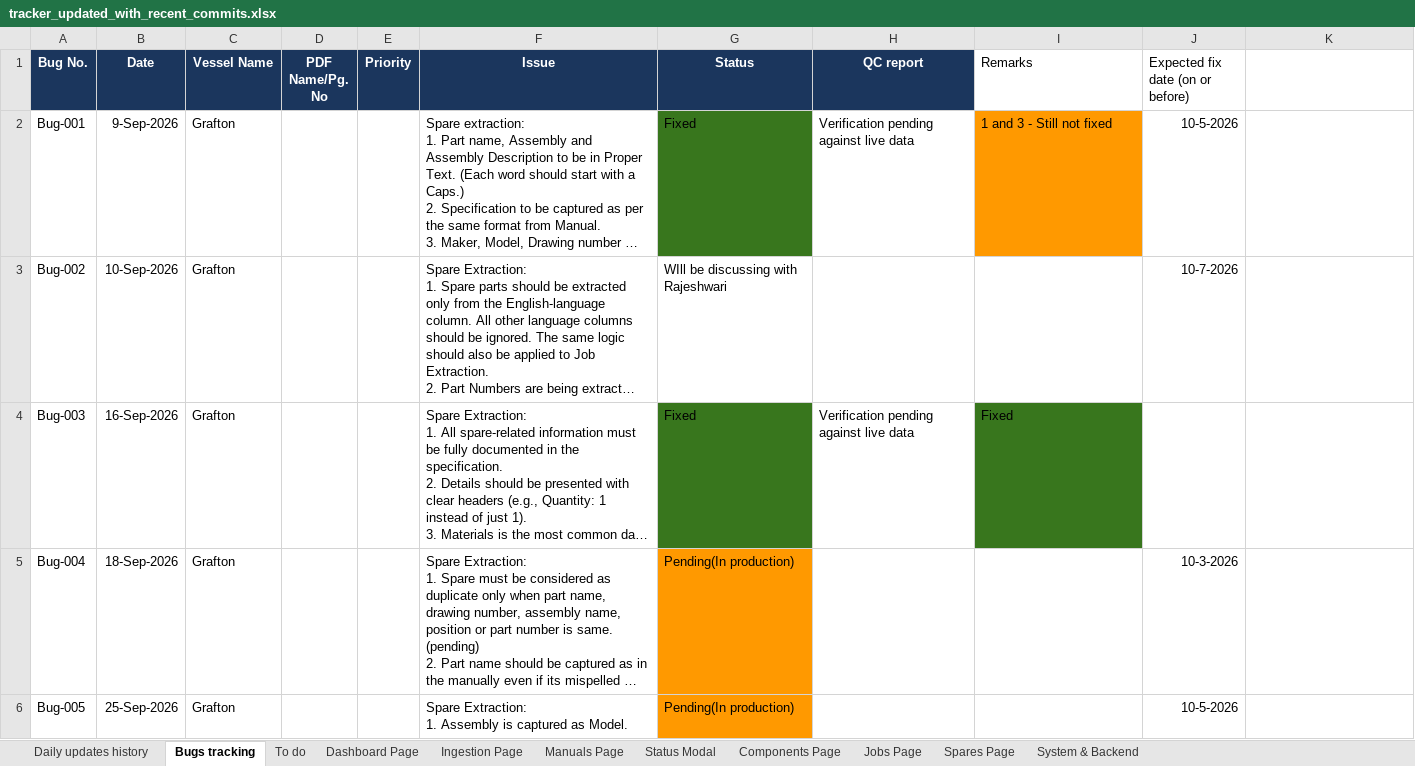
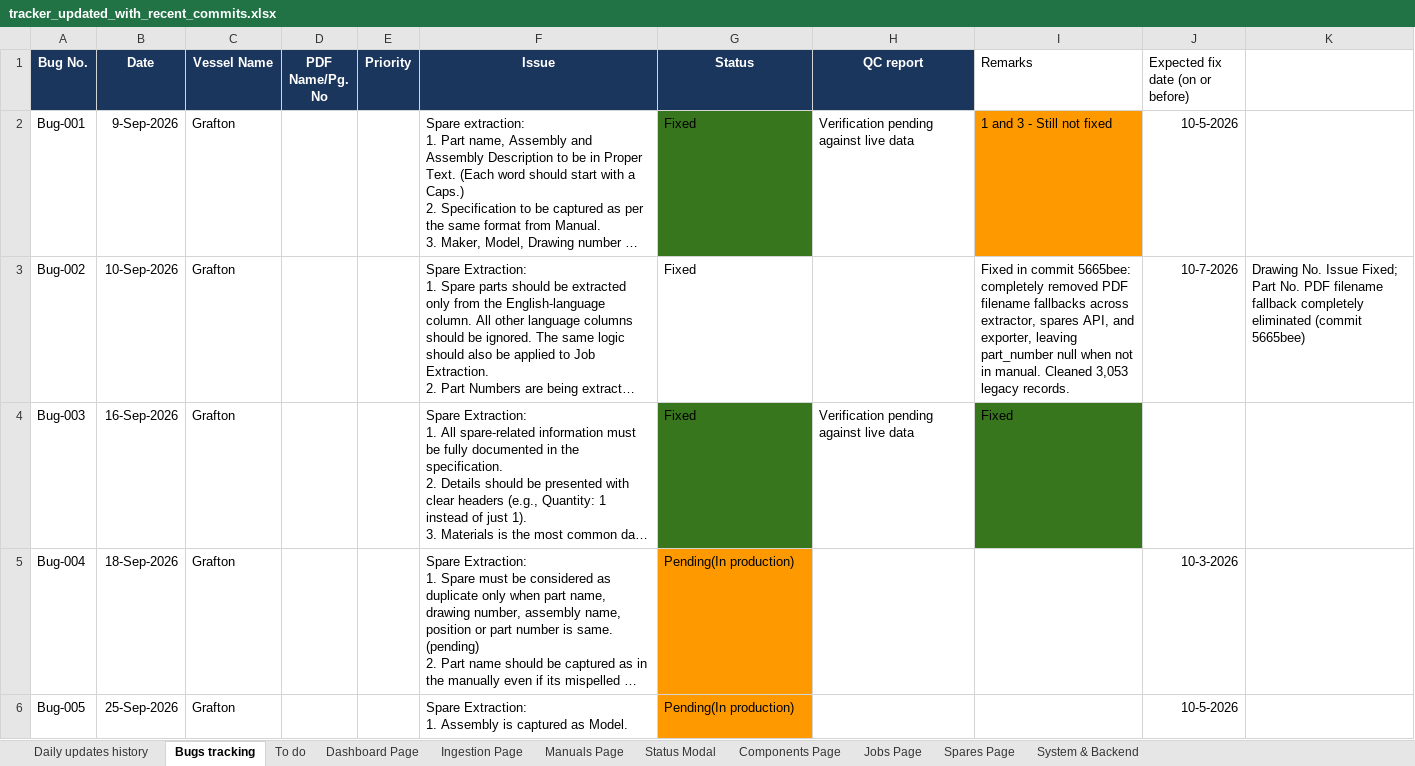
Before and after one commit to maziksolutions/PMSExtraction, an Excel workbook: tracker_updated_with_recent_commits.xlsx, sheet Bugs tracking, drawn as a sheet; only a part is shown; long unchanged cells end in …; values as stored, in another font and other column widths than the file's, no borders; the diff names each change by its address in the sheet, - before the commit and + after, or states it on an @@ line.

Commit message:
docs(tracker): update Bug-002 status with Part Number PDF fallback elimination details

```diff
--- a/tracker_updated_with_recent_commits.xlsx (sheet Bugs tracking)
+++ b/tracker_updated_with_recent_commits.xlsx (sheet Bugs tracking)
-G3 (Status): WIll be discussing with Rajeshwari
+G3 (Status): Fixed
-I3 (Remarks): (empty)
+I3 (Remarks): Fixed in commit 5665bee: completely removed PDF filename fallbacks across extractor, spares API, and exporter, leaving part_number null when not in manual. Cleaned 3,053 legacy records.
-K3: (empty)
+K3: Drawing No. Issue Fixed; Part No. PDF filename fallback completely eliminated (commit 5665bee)
```
